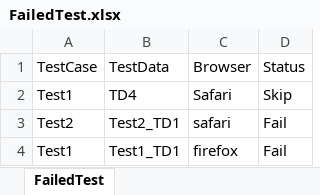
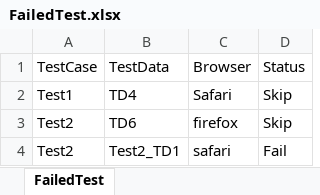
Before and after one commit to bhatnagars/TestBot, an Excel workbook: Parallel_Test/FailedTest.xlsx, sheet FailedTest, drawn as a sheet; values as stored, in another font and other column widths than the file's, no borders; removed rows and columns are numbered as before the commit, all else as after; the diff names each change by its address in the sheet, - before the commit and + after, or states it on an @@ line.

```diff
--- a/Parallel_Test/FailedTest.xlsx (sheet FailedTest)
+++ b/Parallel_Test/FailedTest.xlsx (sheet FailedTest)
+row 3: Test2 | TD6 | firefox | Skip
-row 4: Test1 | Test1_TD1 | firefox | Fail
```
Also changed, not shown: Parallel_Test/Executor.xlsx, 5 other files.
